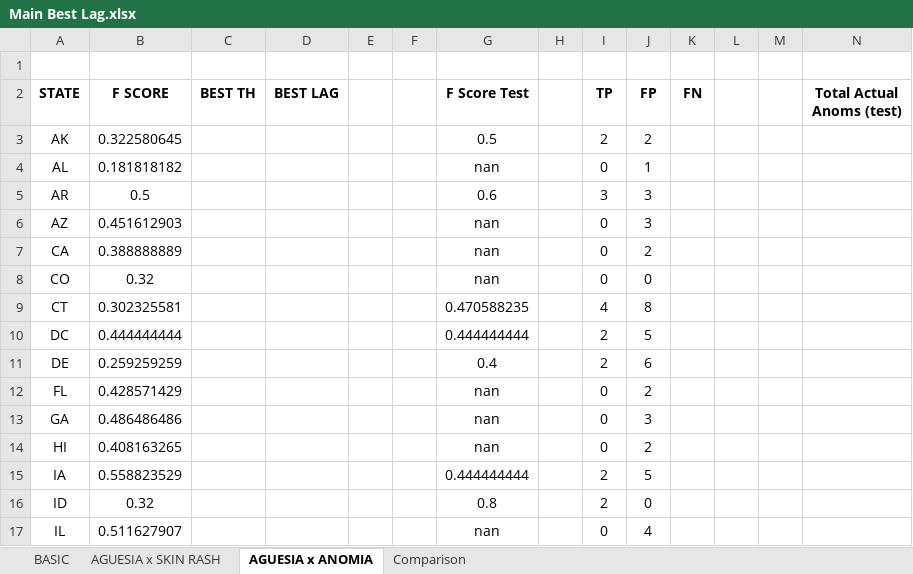
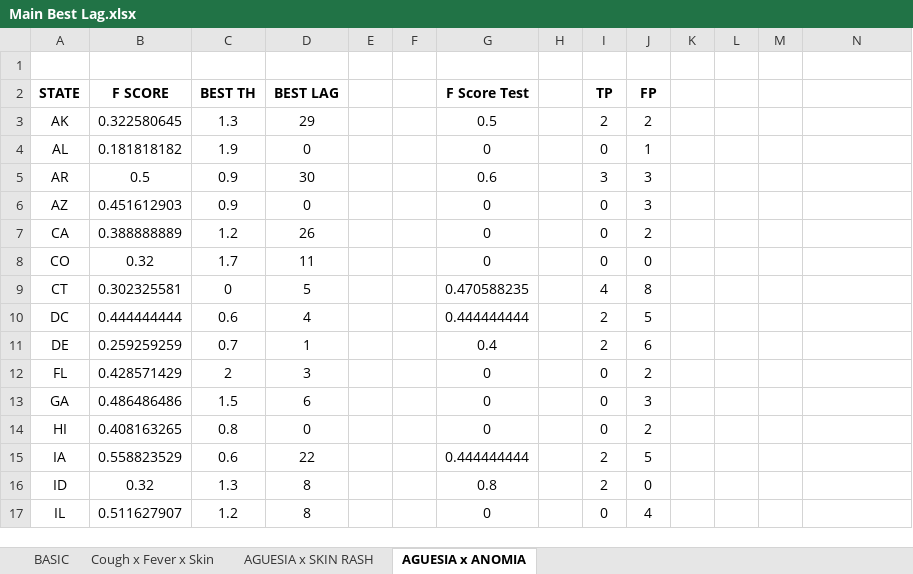
Before and after one commit to nadhirahrafidz/fyp, an Excel workbook: results/EXPERIMENT 1/Main Best Lag.xlsx, sheet AGUESIA x ANOMIA, drawn as a sheet; only a part is shown; values as stored, in another font and other column widths than the file's, no borders; conditional formats not drawn; the diff covers the shown part only; the diff names each change by its address in the sheet, - before the commit and + after, or states it on an @@ line.

```diff
--- a/results/EXPERIMENT 1/Main Best Lag.xlsx (sheet AGUESIA x ANOMIA)
+++ b/results/EXPERIMENT 1/Main Best Lag.xlsx (sheet AGUESIA x ANOMIA)
-sheet tab: Comparison
+sheet tab: Cough x Fever x Skin
-K2: FN
+K2: (empty)
-N2: Total Actual Anoms (test)
+N2: (empty)
-C3 (BEST TH): (empty)
+C3 (BEST TH): 1.3
-D3 (BEST LAG): (empty)
+D3 (BEST LAG): 29
-C4 (BEST TH): (empty)
+C4 (BEST TH): 1.9
-D4 (BEST LAG): (empty)
+D4 (BEST LAG): 0
-G4 (F Score Test): nan
+G4 (F Score Test): 0
-C5:C6 (BEST TH): (empty)
+C5:C6 (BEST TH): 0.9
-D5 (BEST LAG): (empty)
+D5 (BEST LAG): 30
-D6 (BEST LAG): (empty)
+D6 (BEST LAG): 0
-G6:G8 (F Score Test): nan
+G6:G8 (F Score Test): 0
-C7 (BEST TH): (empty)
+C7 (BEST TH): 1.2
-D7 (BEST LAG): (empty)
+D7 (BEST LAG): 26
-C8 (BEST TH): (empty)
+C8 (BEST TH): 1.7
-D8 (BEST LAG): (empty)
+D8 (BEST LAG): 11
-C9 (BEST TH): (empty)
+C9 (BEST TH): 0
-D9 (BEST LAG): (empty)
+D9 (BEST LAG): 5
-C10 (BEST TH): (empty)
+C10 (BEST TH): 0.6
-D10 (BEST LAG): (empty)
+D10 (BEST LAG): 4
-C11 (BEST TH): (empty)
+C11 (BEST TH): 0.7
-D11 (BEST LAG): (empty)
+D11 (BEST LAG): 1
-C12 (BEST TH): (empty)
+C12 (BEST TH): 2
-D12 (BEST LAG): (empty)
+D12 (BEST LAG): 3
-G12:G14 (F Score Test): nan
+G12:G14 (F Score Test): 0
-C13 (BEST TH): (empty)
+C13 (BEST TH): 1.5
-D13 (BEST LAG): (empty)
+D13 (BEST LAG): 6
-C14 (BEST TH): (empty)
+C14 (BEST TH): 0.8
-D14 (BEST LAG): (empty)
+D14 (BEST LAG): 0
-C15 (BEST TH): (empty)
+C15 (BEST TH): 0.6
-D15 (BEST LAG): (empty)
+D15 (BEST LAG): 22
-C16 (BEST TH): (empty)
+C16 (BEST TH): 1.3
-D16:D17 (BEST LAG): (empty)
+D16:D17 (BEST LAG): 8
-C17 (BEST TH): (empty)
+C17 (BEST TH): 1.2
-G17 (F Score Test): nan
+G17 (F Score Test): 0
```
Also changed, not shown: 1 added row, 1 removed row and 87 edited cells elsewhere in this sheet, sheet BASIC, sheet AGUESIA x SKIN RASH, charts or pictures, 16 other files.
